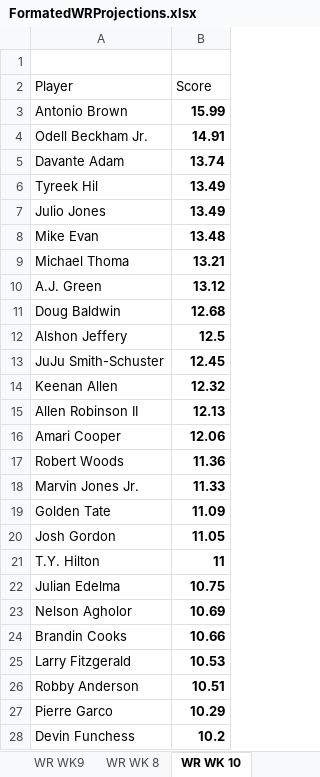
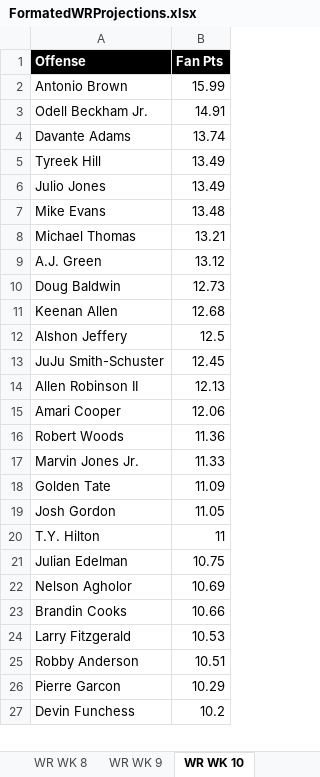
Before and after one commit to ekatnic/FantasyFootball, an Excel workbook: data/FormatedWRProjections.xlsx, sheet WR WK 10, drawn as a sheet; only a part is shown; values as stored, in another font and other column widths than the file's, no borders; removed rows and columns are numbered as before the commit, all else as after; the diff covers the shown part only; the diff names each change by its address in the sheet, - before the commit and + after, or states it on an @@ line.

```diff
--- a/data/FormatedWRProjections.xlsx (sheet WR WK 10)
+++ b/data/FormatedWRProjections.xlsx (sheet WR WK 10)
-sheet tab: WR WK9
+sheet tab: WR WK 9
-row 1: (empty)
+row 1: Offense | Fan Pts
-A1:B1 fill: none
+A1:B1 fill: #000000
-row 2: Player | Score
-B2:B10 bold: on
+B2:B10 bold: off
-A4 (Offense): Davante Adam
+A4 (Offense): Davante Adams
-A5 (Offense): Tyreek Hil
+A5 (Offense): Tyreek Hill
-A7 (Offense): Mike Evan
+A7 (Offense): Mike Evans
-A8 (Offense): Michael Thoma
+A8 (Offense): Michael Thomas
-B10 (Fan Pts): 12.68
+B10 (Fan Pts): 12.73
+row 11: Keenan Allen | 12.68
-B12:B13 bold: on
+B12:B13 bold: off
-row 14: Keenan Allen | 12.32
-B14:B27 bold: on
+B14:B27 bold: off
-A21 (Offense): Julian Edelma
+A21 (Offense): Julian Edelman
-A26 (Offense): Pierre Garco
+A26 (Offense): Pierre Garcon
```
Also changed, not shown: 2 added rows, 3 removed rows, 11 edited cells and cell formats elsewhere in this sheet, sheet WR WK 14, sheet WR WK 3, sheet WR WK 2, sheet WR WK 12, sheet WR WK 13, sheet WR WK 15, 8 more sheets, other sheet tabs, data/FormatedDSTProjections.xlsx, 12 other files.
